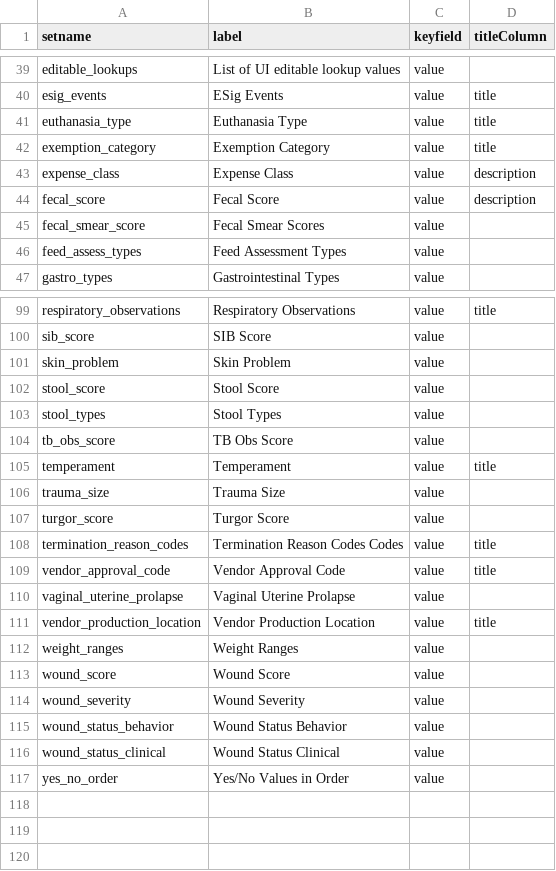
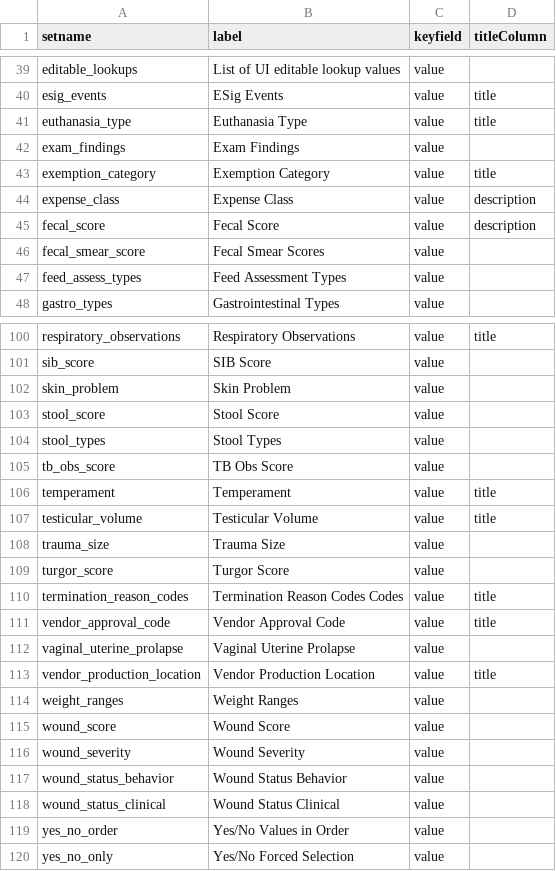
Before and after one commit to LabKey/nircEHRModules, a TSV file: nirc_ehr/resources/data/lookup_sets.tsv, drawn as a sheet; only a part is shown, gaps mark what is left out.

```diff
--- a/nirc_ehr/resources/data/lookup_sets.tsv
+++ b/nirc_ehr/resources/data/lookup_sets.tsv
@@ -41,2 +41,3 @@ esig_events	ESig Events	value	title
 euthanasia_type	Euthanasia Type	value	title
+exam_findings	Exam Findings	value
 exemption_category	Exemption Category	value	title
@@ -105,2 +106,3 @@ tb_obs_score	TB Obs Score	value
 temperament	Temperament	value	title
+testicular_volume	Testicular Volume	value	title
 trauma_size	Trauma Size	value
@@ -117 +119,2 @@ wound_status_clinical	Wound Status Clinical	value
 yes_no_order	Yes/No Values in Order	value
+yes_no_only	Yes/No Forced Selection	value
```
Also changed, not shown: nirc_ehr/resources/data/editable_lookups.tsv, nirc_ehr/resources/data/lookupsManifest.tsv, 6 other files.
